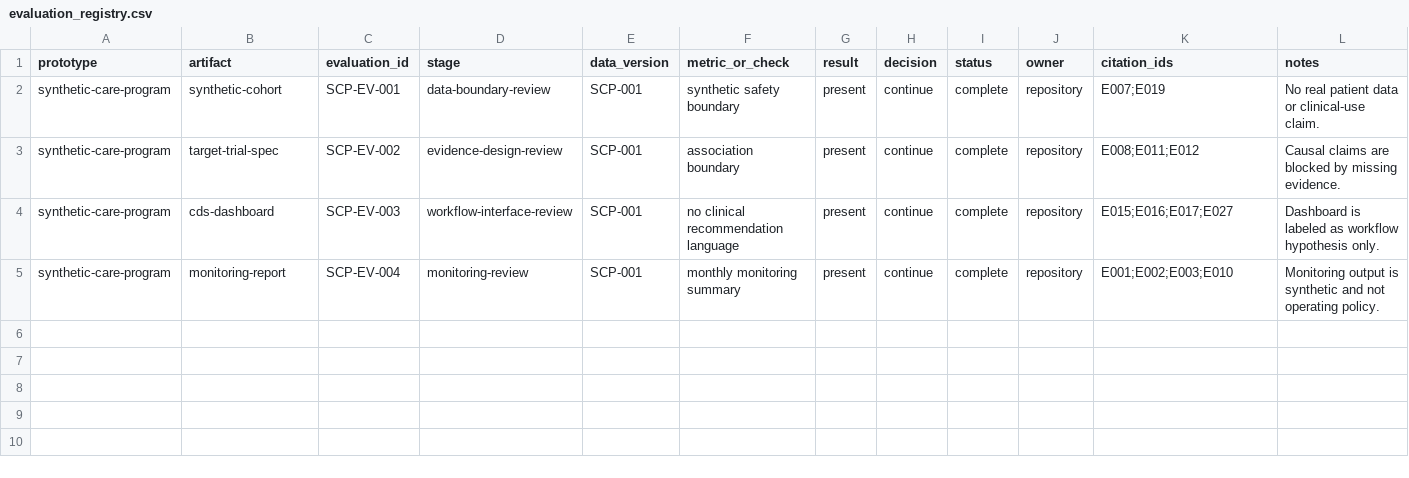
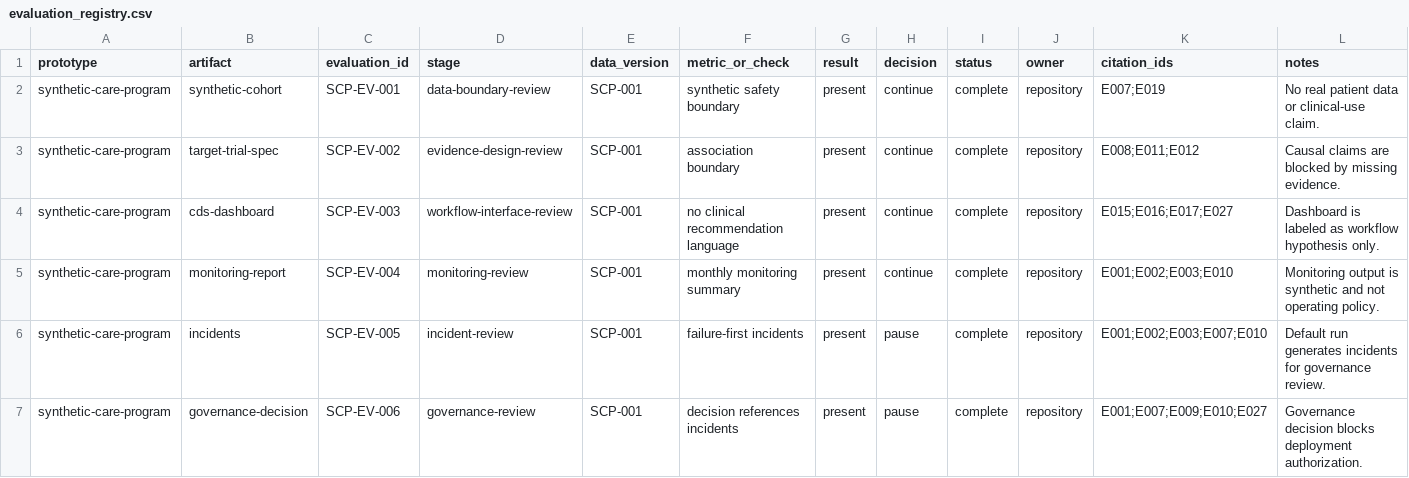
Before and after one commit to JuhongPark/healthcare-ai-system-design, a CSV file: case-studies/synthetic-care-program/outputs/evaluation_registry.csv, drawn as a sheet; the diff names each change by its address in the sheet, - before the commit and + after, or states it on an @@ line.

Commit message:
feat: add safety case incident workflow

```diff
--- a/case-studies/synthetic-care-program/outputs/evaluation_registry.csv
+++ b/case-studies/synthetic-care-program/outputs/evaluation_registry.csv
+row 6: synthetic-care-program | incidents | SCP-EV-005 | incident-review | SCP-001 | failure-first incidents | present | pause | complete | repository | E001;E002;E003;E007;E010 | Default run generates incidents for governance review.
+row 7: synthetic-care-program | governance-decision | SCP-EV-006 | governance-review | SCP-001 | decision references incidents | present | pause | complete | repository | E001;E007;E009;E010;E027 | Governance decision blocks deployment authorization.
```
Also changed, not shown: 5 other files.
